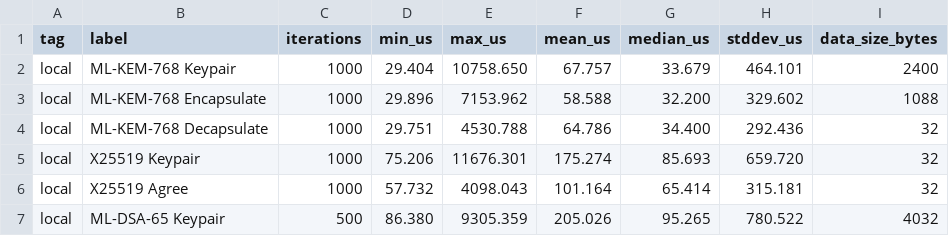
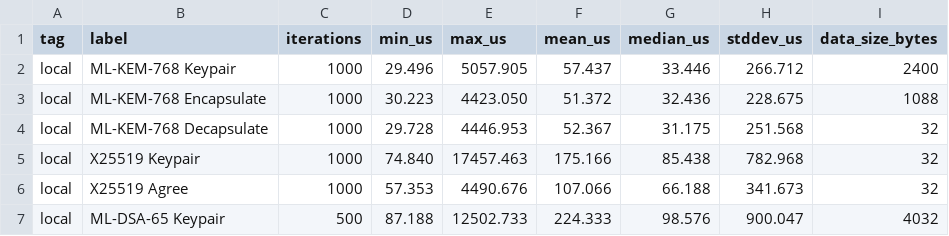
Before and after one commit to harithapahan2002-tech/PQC_VPN, a CSV file: bench_results.csv, drawn as a sheet; only a part is shown; the diff covers the shown part only.

Commit message:
results are updated for the localized benchmarking

```diff
--- a/bench_results.csv
+++ b/bench_results.csv
@@ -1,7 +1,7 @@
 tag,label,iterations,min_us,max_us,mean_us,median_us,stddev_us,data_size_bytes
-local,ML-KEM-768 Keypair,1000,29.404,10758.650,67.757,33.679,464.101,2400
-local,ML-KEM-768 Encapsulate,1000,29.896,7153.962,58.588,32.200,329.602,1088
-local,ML-KEM-768 Decapsulate,1000,29.751,4530.788,64.786,34.400,292.436,32
-local,X25519 Keypair,1000,75.206,11676.301,175.274,85.693,659.720,32
-local,X25519 Agree,1000,57.732,4098.043,101.164,65.414,315.181,32
-local,ML-DSA-65 Keypair,500,86.380,9305.359,205.026,95.265,780.522,4032
+local,ML-KEM-768 Keypair,1000,29.496,5057.905,57.437,33.446,266.712,2400
+local,ML-KEM-768 Encapsulate,1000,30.223,4423.050,51.372,32.436,228.675,1088
+local,ML-KEM-768 Decapsulate,1000,29.728,4446.953,52.367,31.175,251.568,32
+local,X25519 Keypair,1000,74.840,17457.463,175.166,85.438,782.968,32
+local,X25519 Agree,1000,57.353,4490.676,107.066,66.188,341.673,32
+local,ML-DSA-65 Keypair,500,87.188,12502.733,224.333,98.576,900.047,4032
```
Also changed, not shown: 55 edited cells elsewhere in this file, 1 other file.
